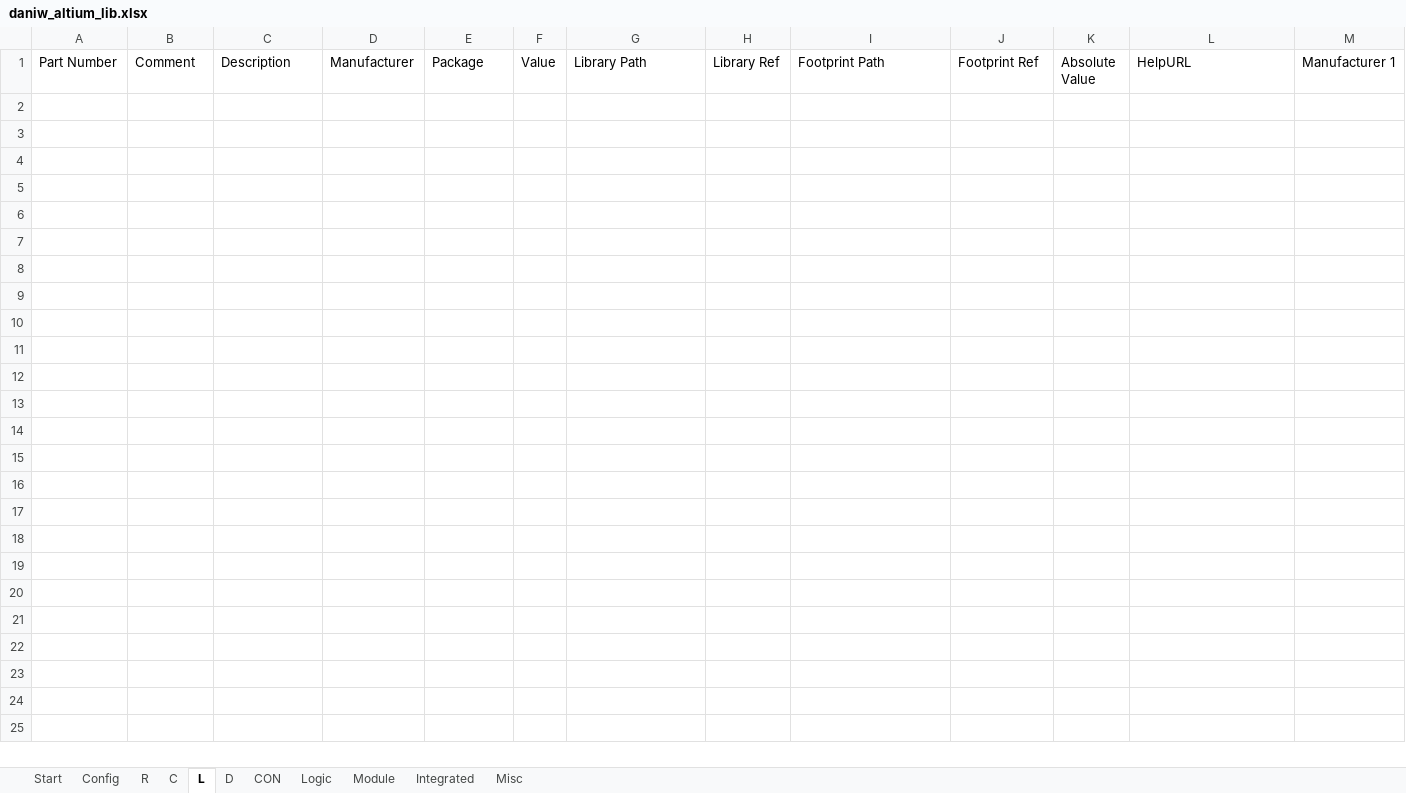
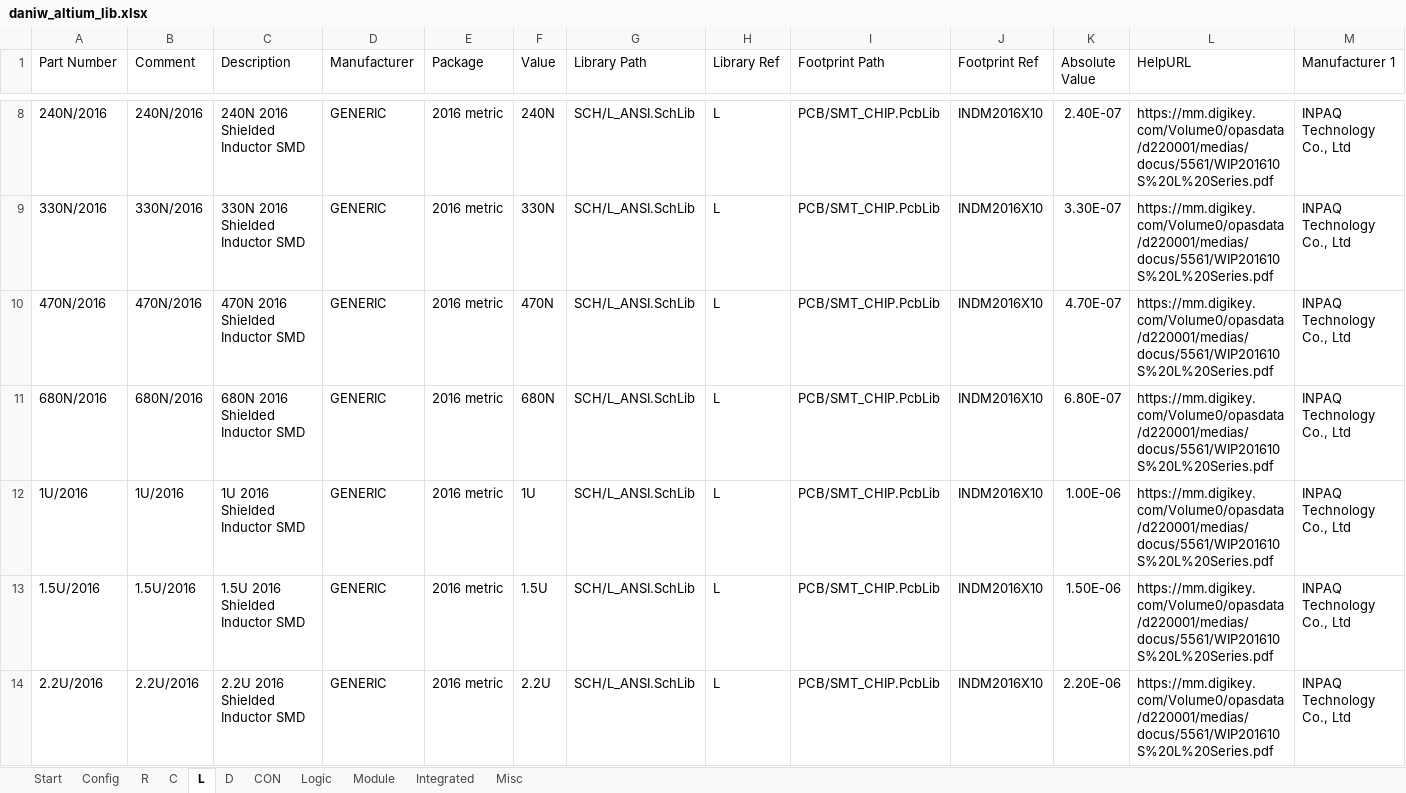
Before and after one commit to daniw/daniw_altium_lib, an Excel workbook: daniw_altium_lib.xlsx, sheet L, drawn as a sheet; only a part is shown, gaps mark what is left out; values as stored, in another font and other column widths than the file's, no borders; rows hold the shown columns only; the diff covers the shown part only; the diff names each change by its address in the sheet, - before the commit and + after, or states it on an @@ line.

Commit message:
Added various ICs and Inductors

```diff
--- a/daniw_altium_lib.xlsx (sheet L)
+++ b/daniw_altium_lib.xlsx (sheet L)
+row 8: 240N/2016 | 240N/2016 | 240N 2016 Shielded Inductor SMD | GENERIC | 2016 metric | 240N | SCH/L_ANSI.SchLib | L | PCB/SMT_CHIP.PcbLib | INDM2016X10 | 2.40E-07 | https://mm.digikey.com/Volume0/opasdata/d220001/medias/docus/5561/WIP201610S%20L%20Series.pdf | INPAQ Technology Co., Ltd
+row 9: 330N/2016 | 330N/2016 | 330N 2016 Shielded Inductor SMD | GENERIC | 2016 metric | 330N | SCH/L_ANSI.SchLib | L | PCB/SMT_CHIP.PcbLib | INDM2016X10 | 3.30E-07 | https://mm.digikey.com/Volume0/opasdata/d220001/medias/docus/5561/WIP201610S%20L%20Series.pdf | INPAQ Technology Co., Ltd
+row 10: 470N/2016 | 470N/2016 | 470N 2016 Shielded Inductor SMD | GENERIC | 2016 metric | 470N | SCH/L_ANSI.SchLib | L | PCB/SMT_CHIP.PcbLib | INDM2016X10 | 4.70E-07 | https://mm.digikey.com/Volume0/opasdata/d220001/medias/docus/5561/WIP201610S%20L%20Series.pdf | INPAQ Technology Co., Ltd
+row 11: 680N/2016 | 680N/2016 | 680N 2016 Shielded Inductor SMD | GENERIC | 2016 metric | 680N | SCH/L_ANSI.SchLib | L | PCB/SMT_CHIP.PcbLib | INDM2016X10 | 6.80E-07 | https://mm.digikey.com/Volume0/opasdata/d220001/medias/docus/5561/WIP201610S%20L%20Series.pdf | INPAQ Technology Co., Ltd
+row 12: 1U/2016 | 1U/2016 | 1U 2016 Shielded Inductor SMD | GENERIC | 2016 metric | 1U | SCH/L_ANSI.SchLib | L | PCB/SMT_CHIP.PcbLib | INDM2016X10 | 1.00E-06 | https://mm.digikey.com/Volume0/opasdata/d220001/medias/docus/5561/WIP201610S%20L%20Series.pdf | INPAQ Technology Co., Ltd
+row 13: 1.5U/2016 | 1.5U/2016 | 1.5U 2016 Shielded Inductor SMD | GENERIC | 2016 metric | 1.5U | SCH/L_ANSI.SchLib | L | PCB/SMT_CHIP.PcbLib | INDM2016X10 | 1.50E-06 | https://mm.digikey.com/Volume0/opasdata/d220001/medias/docus/5561/WIP201610S%20L%20Series.pdf | INPAQ Technology Co., Ltd
+row 14: 2.2U/2016 | 2.2U/2016 | 2.2U 2016 Shielded Inductor SMD | GENERIC | 2016 metric | 2.2U | SCH/L_ANSI.SchLib | L | PCB/SMT_CHIP.PcbLib | INDM2016X10 | 2.20E-06 | https://mm.digikey.com/Volume0/opasdata/d220001/medias/docus/5561/WIP201610S%20L%20Series.pdf | INPAQ Technology Co., Ltd
```
Also changed, not shown: 6 added rows elsewhere in this sheet, sheet Integrated, sheet R, sheet C, sheet Config.
